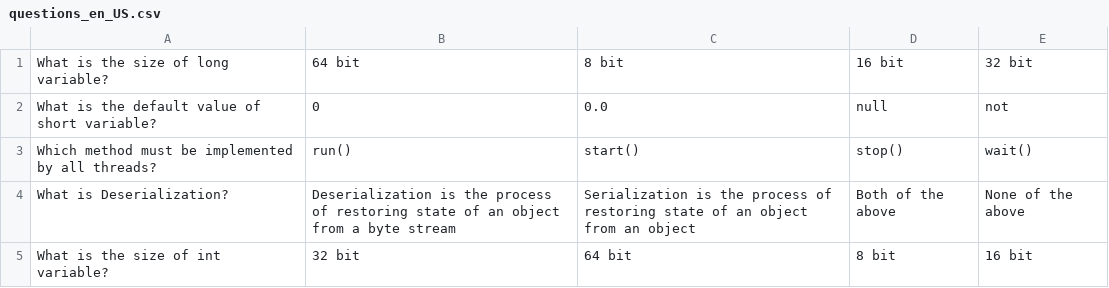
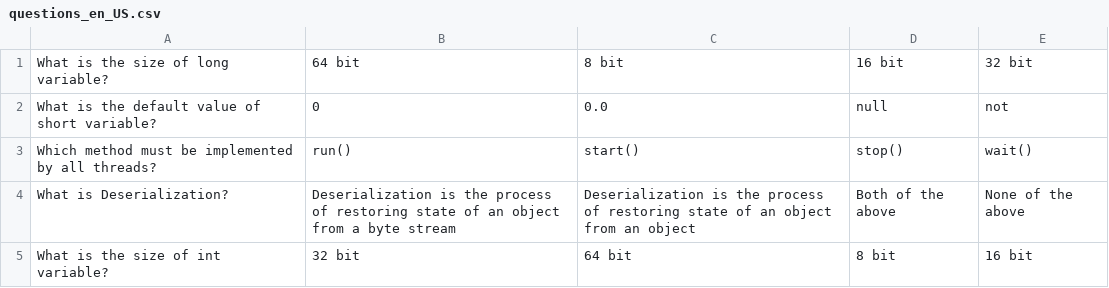
Before and after one commit to Serjes/spring-framework-1, a CSV file: dz2/src/main/resources/questions_en_US.csv, drawn as a sheet.

```diff
--- a/dz2/src/main/resources/questions_en_US.csv
+++ b/dz2/src/main/resources/questions_en_US.csv
@@ -3,3 +3,3 @@ What is the default value of short variable?,0,0.0,null,not
 Which method must be implemented by all threads?,run(),start(),stop(),wait()
-What is Deserialization?,Deserialization is the process of restoring state of an object from a byte stream,Serialization is the process of restoring state of an object from an object,Both of the above,None of the above
+What is Deserialization?,Deserialization is the process of restoring state of an object from a byte stream,Deserialization is the process of restoring state of an object from an object,Both of the above,None of the above
 What is the size of int variable?,32 bit,64 bit,8 bit,16 bit
```
Also changed, not shown: dz2/src/main/resources/questions.csv, 9 other files.
